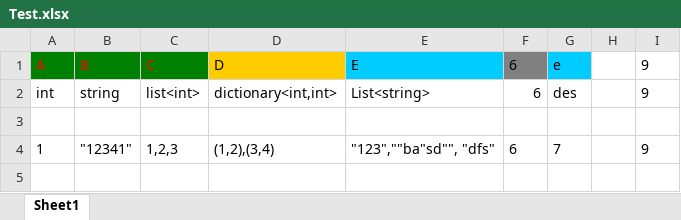
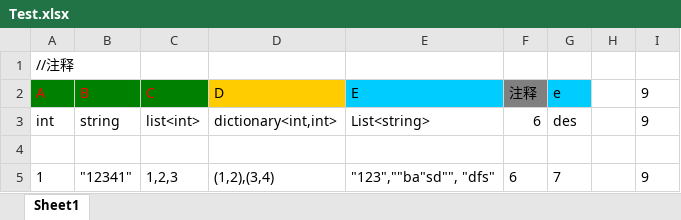
Before and after one commit to chiguozi/UnityExcelExportTool, an Excel workbook: Assets/Test.xlsx, sheet Sheet1, drawn as a sheet; values as stored, in another font and other column widths than the file's, no borders; addresses are those after the commit; the diff names each change by its address in the sheet, - before the commit and + after, or states it on an @@ line.

```diff
--- a/Assets/Test.xlsx (sheet Sheet1)
+++ b/Assets/Test.xlsx (sheet Sheet1)
+row 1: //注释
-F2: 6
+F2: 注释
```
Also changed, not shown: 6 other files.
